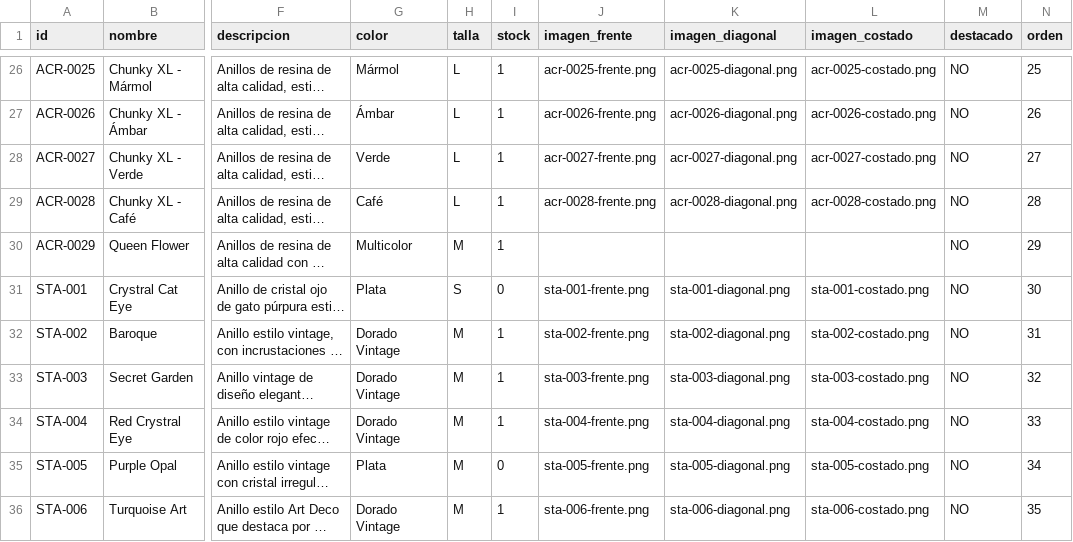
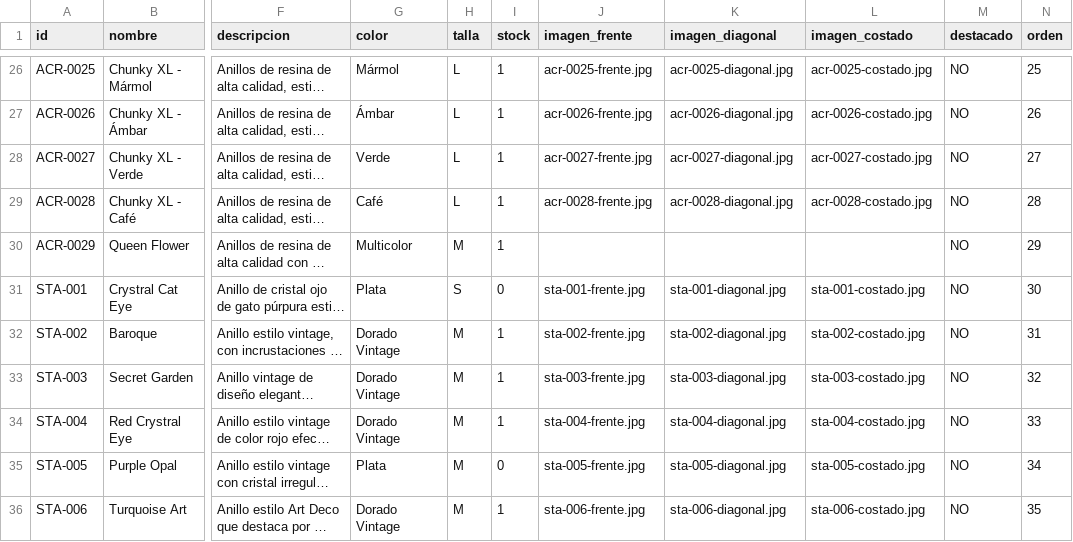
Before and after one commit to cosmicaspe/cosmicas, a CSV file: data/productos.csv, drawn as a sheet; only a part is shown, gaps mark what is left out; long unchanged cells end in …; the diff covers the shown part only; the diff names each change by its address in the sheet, - before the commit and + after, or states it on an @@ line.

```diff
--- a/data/productos.csv
+++ b/data/productos.csv
-J26 (imagen_frente): acr-0025-frente.png
+J26 (imagen_frente): acr-0025-frente.jpg
-K26 (imagen_diagonal): acr-0025-diagonal.png
+K26 (imagen_diagonal): acr-0025-diagonal.jpg
-L26 (imagen_costado): acr-0025-costado.png
+L26 (imagen_costado): acr-0025-costado.jpg
-J27 (imagen_frente): acr-0026-frente.png
+J27 (imagen_frente): acr-0026-frente.jpg
-K27 (imagen_diagonal): acr-0026-diagonal.png
+K27 (imagen_diagonal): acr-0026-diagonal.jpg
-L27 (imagen_costado): acr-0026-costado.png
+L27 (imagen_costado): acr-0026-costado.jpg
-J28 (imagen_frente): acr-0027-frente.png
+J28 (imagen_frente): acr-0027-frente.jpg
-K28 (imagen_diagonal): acr-0027-diagonal.png
+K28 (imagen_diagonal): acr-0027-diagonal.jpg
-L28 (imagen_costado): acr-0027-costado.png
+L28 (imagen_costado): acr-0027-costado.jpg
-J29 (imagen_frente): acr-0028-frente.png
+J29 (imagen_frente): acr-0028-frente.jpg
-K29 (imagen_diagonal): acr-0028-diagonal.png
+K29 (imagen_diagonal): acr-0028-diagonal.jpg
-L29 (imagen_costado): acr-0028-costado.png
+L29 (imagen_costado): acr-0028-costado.jpg
-J31 (imagen_frente): sta-001-frente.png
+J31 (imagen_frente): sta-001-frente.jpg
-K31 (imagen_diagonal): sta-001-diagonal.png
+K31 (imagen_diagonal): sta-001-diagonal.jpg
-L31 (imagen_costado): sta-001-costado.png
+L31 (imagen_costado): sta-001-costado.jpg
-J32 (imagen_frente): sta-002-frente.png
+J32 (imagen_frente): sta-002-frente.jpg
-K32 (imagen_diagonal): sta-002-diagonal.png
+K32 (imagen_diagonal): sta-002-diagonal.jpg
-L32 (imagen_costado): sta-002-costado.png
+L32 (imagen_costado): sta-002-costado.jpg
-J33 (imagen_frente): sta-003-frente.png
+J33 (imagen_frente): sta-003-frente.jpg
-K33 (imagen_diagonal): sta-003-diagonal.png
+K33 (imagen_diagonal): sta-003-diagonal.jpg
-L33 (imagen_costado): sta-003-costado.png
+L33 (imagen_costado): sta-003-costado.jpg
-J34 (imagen_frente): sta-004-frente.png
+J34 (imagen_frente): sta-004-frente.jpg
-K34 (imagen_diagonal): sta-004-diagonal.png
+K34 (imagen_diagonal): sta-004-diagonal.jpg
-L34 (imagen_costado): sta-004-costado.png
+L34 (imagen_costado): sta-004-costado.jpg
-J35 (imagen_frente): sta-005-frente.png
+J35 (imagen_frente): sta-005-frente.jpg
-K35 (imagen_diagonal): sta-005-diagonal.png
+K35 (imagen_diagonal): sta-005-diagonal.jpg
-L35 (imagen_costado): sta-005-costado.png
+L35 (imagen_costado): sta-005-costado.jpg
-J36 (imagen_frente): sta-006-frente.png
+J36 (imagen_frente): sta-006-frente.jpg
-K36 (imagen_diagonal): sta-006-diagonal.png
+K36 (imagen_diagonal): sta-006-diagonal.jpg
-L36 (imagen_costado): sta-006-costado.png
+L36 (imagen_costado): sta-006-costado.jpg
```
Also changed, not shown: 98 edited cells elsewhere in this file.
